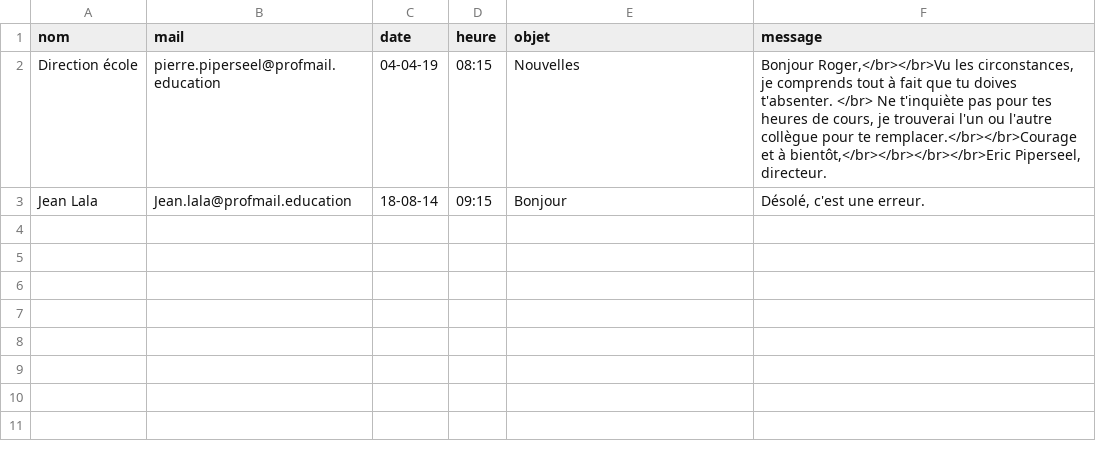
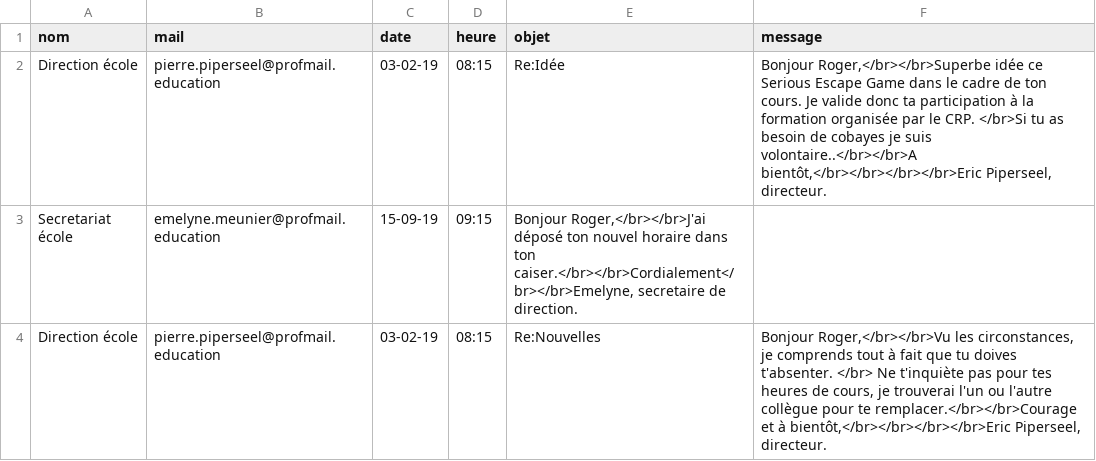
Before and after one commit to Gatomlo/Gatomlo.github.io, a CSV file: mails.csv, drawn as a sheet.

Commit message:
Update mails.csv

```diff
--- a/mails.csv
+++ b/mails.csv
@@ -1,3 +1,4 @@
 nom;mail;date;heure;objet;message
-Direction école;pierre.piperseel@profmail.education;04-04-19;08:15;Nouvelles;  Bonjour Roger,</br></br>Vu les circonstances, je comprends tout à fait que tu doives t'absenter. </br> Ne t'inquiète pas pour tes heures de cours, je trouverai l'un ou l'autre collègue pour te remplacer.</br></br>Courage et à bientôt,</br></br></br></br>Eric Piperseel, directeur.
-Jean Lala;Jean.lala@profmail.education;18-08-14;09:15;Bonjour;Désolé, c'est une erreur.
+Direction école;pierre.piperseel@profmail.education;03-02-19;08:15;Re:Idée;Bonjour Roger,</br></br>Superbe idée ce Serious Escape Game dans le cadre de ton cours. Je valide donc ta participation à la formation organisée par le CRP. </br>Si tu as besoin de cobayes je suis volontaire..</br></br>A bientôt,</br></br></br></br>Eric Piperseel, directeur.
+Secretariat école;emelyne.meunier@profmail.education;15-09-19;09:15;Bonjour Roger,</br></br>J'ai déposé ton nouvel horaire dans ton caiser.</br></br>Cordialement</br></br>Emelyne, secretaire de direction.
+Direction école;pierre.piperseel@profmail.education;03-02-19;08:15;Re:Nouvelles;  Bonjour Roger,</br></br>Vu les circonstances, je comprends tout à fait que tu doives t'absenter. </br> Ne t'inquiète pas pour tes heures de cours, je trouverai l'un ou l'autre collègue pour te remplacer.</br></br>Courage et à bientôt,</br></br></br></br>Eric Piperseel, directeur.
```
